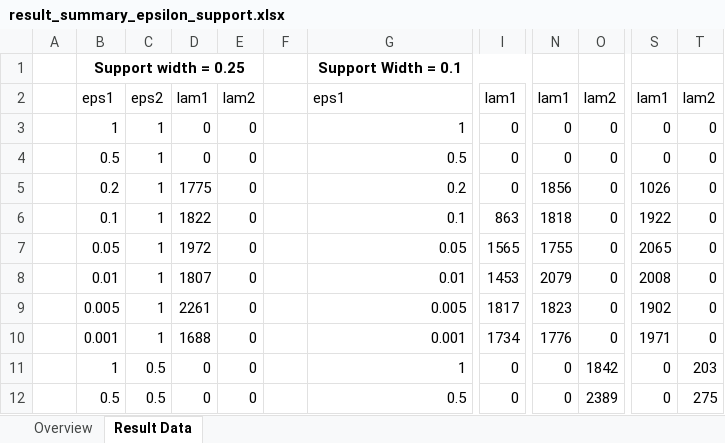
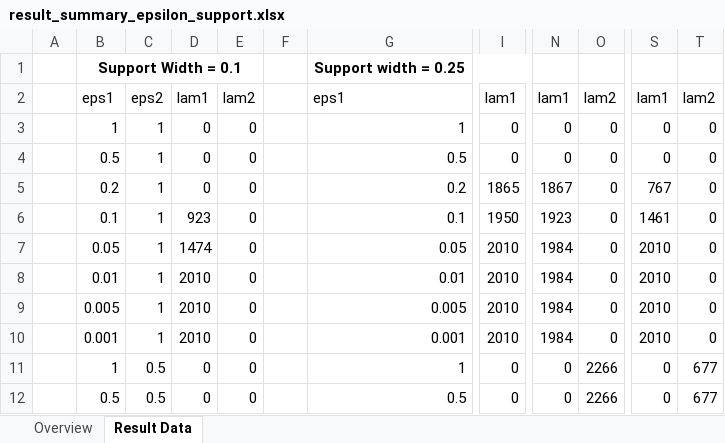
Before and after one commit to mieth-robert/multi_data_wd_dro, an Excel workbook: results/result_summary_epsilon_support.xlsx, sheet Result Data, drawn as a sheet; only a part is shown, gaps mark what is left out; values as stored, in another font and other column widths than the file's, no borders; the diff covers the shown part only; the diff names each change by its address in the sheet, - before the commit and + after, or states it on an @@ line.

Commit message:
same samples for each experiment and more results

```diff
--- a/results/result_summary_epsilon_support.xlsx (sheet Result Data)
+++ b/results/result_summary_epsilon_support.xlsx (sheet Result Data)
-B1: Support width = 0.25
+B1: Support Width = 0.1
-G1: Support Width = 0.1
+G1: Support width = 0.25
-D5: 1775
+D5: 0
-I5: 0
+I5: 1865
-N5: 1856
+N5: 1867
-S5: 1026
+S5: 767
-D6: 1822
+D6: 923
-I6: 863
+I6: 1950
-N6: 1818
+N6: 1923
-S6: 1922
+S6: 1461
-D7: 1972
+D7: 1474
-I7: 1565
+I7: 2010
-N7: 1755
+N7: 1984
-S7: 2065
+S7: 2010
-D8: 1807
+D8: 2010
-I8: 1453
+I8: 2010
-N8: 2079
+N8: 1984
-S8: 2008
+S8: 2010
-D9: 2261
+D9: 2010
-I9: 1817
+I9: 2010
-N9: 1823
+N9: 1984
-S9: 1902
+S9: 2010
-D10: 1688
+D10: 2010
-I10: 1734
+I10: 2010
-N10: 1776
+N10: 1984
-S10: 1971
+S10: 2010
-O11: 1842
+O11: 2266
-T11: 203
+T11: 677
-O12: 2389
+O12: 2266
-T12: 275
+T12: 677
```
Also changed, not shown: 376 edited cells elsewhere in this sheet, sheet Overview, 2 other files.
